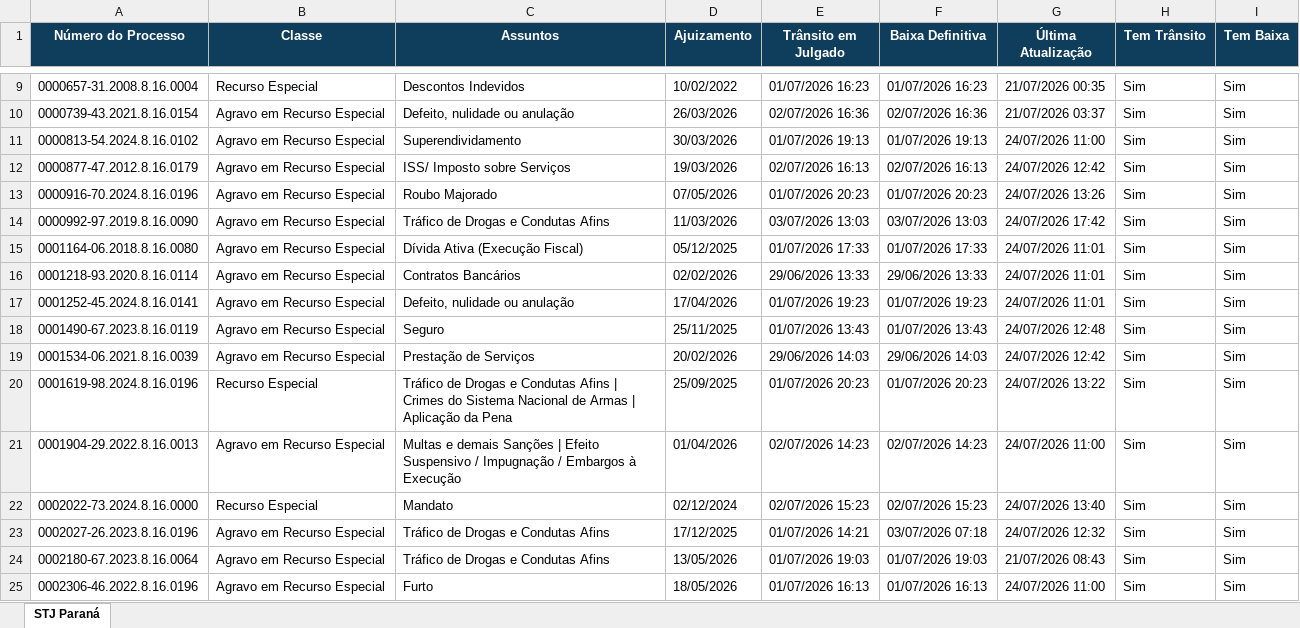
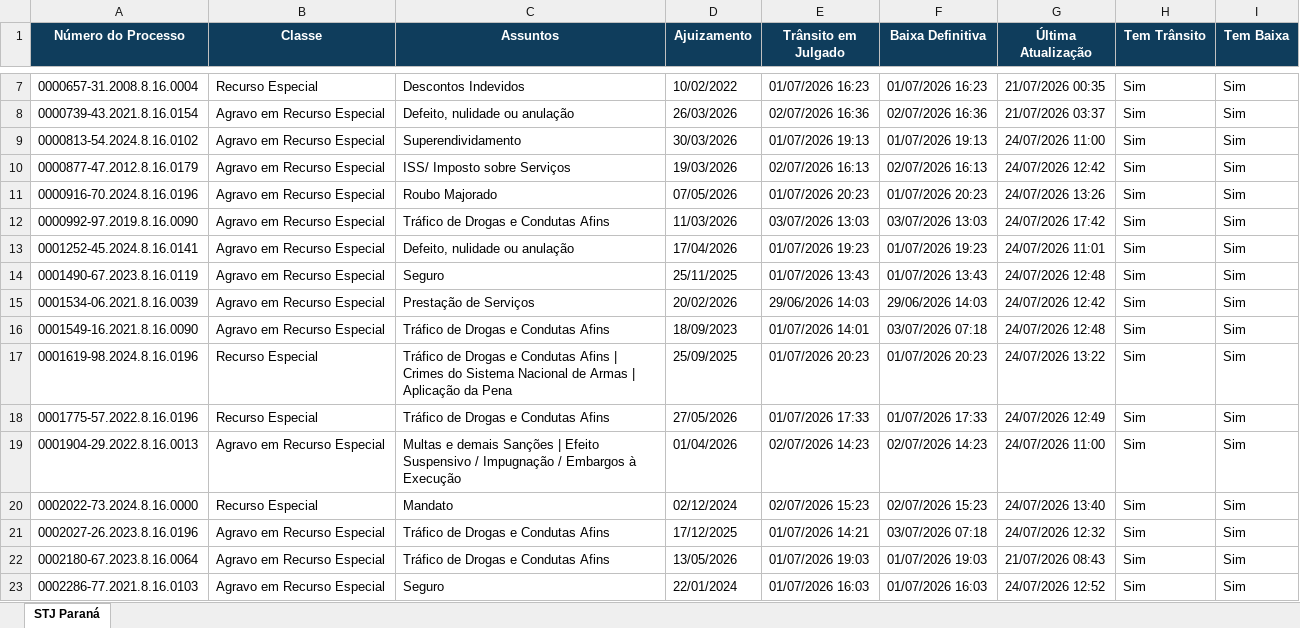
Before and after one commit to narleysousa/Consulta-STJ, an Excel workbook: docs/resultados.xlsx, sheet STJ Paraná, drawn as a sheet; only a part is shown, gaps mark what is left out; values as stored, in another font and other column widths than the file's, no borders; removed rows and columns are numbered as before the commit, all else as after; the diff covers the shown part only; the diff names each change by its address in the sheet, - before the commit and + after, or states it on an @@ line.

```diff
--- a/docs/resultados.xlsx (sheet STJ Paraná)
+++ b/docs/resultados.xlsx (sheet STJ Paraná)
-row 15: 0001164-06.2018.8.16.0080 | Agravo em Recurso Especial | Dívida Ativa (Execução Fiscal) | 05/12/2025 | 01/07/2026 17:33 | 01/07/2026 17:33 | 24/07/2026 11:01 | Sim | Sim
-row 16: 0001218-93.2020.8.16.0114 | Agravo em Recurso Especial | Contratos Bancários | 02/02/2026 | 29/06/2026 13:33 | 29/06/2026 13:33 | 24/07/2026 11:01 | Sim | Sim
+row 16: 0001549-16.2021.8.16.0090 | Agravo em Recurso Especial | Tráfico de Drogas e Condutas Afins | 18/09/2023 | 01/07/2026 14:01 | 03/07/2026 07:18 | 24/07/2026 12:48 | Sim | Sim
+row 18: 0001775-57.2022.8.16.0196 | Recurso Especial | Tráfico de Drogas e Condutas Afins | 27/05/2026 | 01/07/2026 17:33 | 01/07/2026 17:33 | 24/07/2026 12:49 | Sim | Sim
-A23 (Número do Processo): 0002306-46.2022.8.16.0196
+A23 (Número do Processo): 0002286-77.2021.8.16.0103
-C23 (Assuntos): Furto
+C23 (Assuntos): Seguro
-D23 (Ajuizamento): 18/05/2026
+D23 (Ajuizamento): 22/01/2024
-E23 (Trânsito em Julgado): 01/07/2026 16:13
+E23 (Trânsito em Julgado): 01/07/2026 16:03
-F23 (Baixa Definitiva): 01/07/2026 16:13
+F23 (Baixa Definitiva): 01/07/2026 16:03
-G23 (Última Atualização): 24/07/2026 11:00
+G23 (Última Atualização): 24/07/2026 12:52
```
Also changed, not shown: 9 added rows, 11 removed rows and 25 edited cells elsewhere in this sheet, 2 other files.
